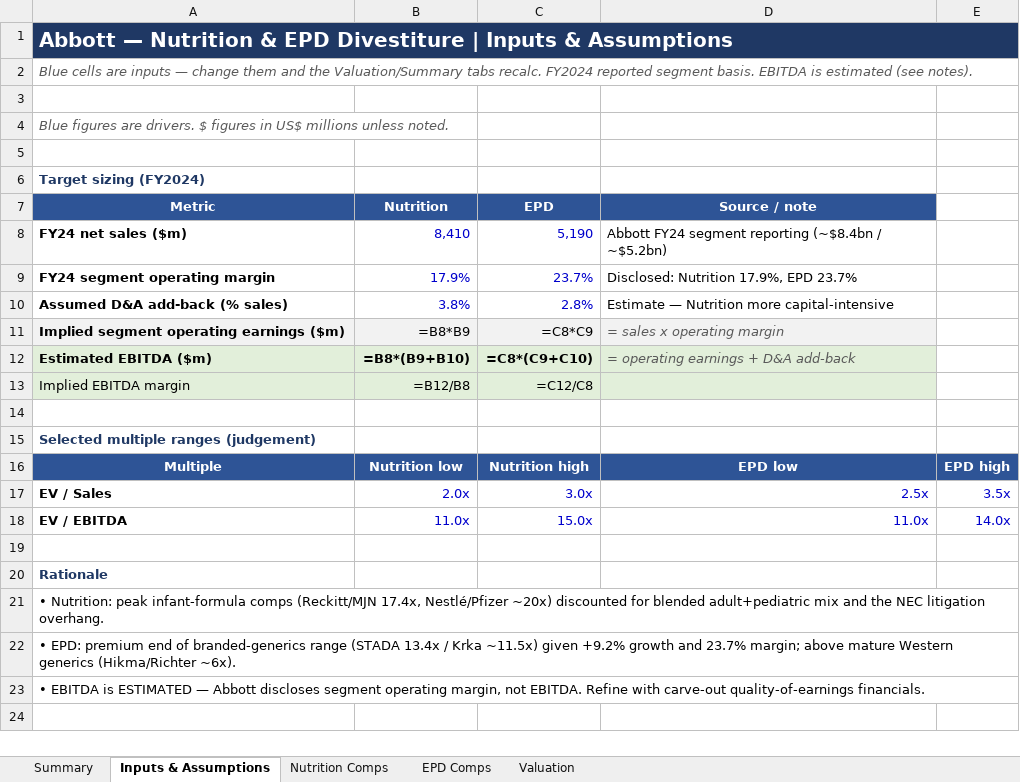
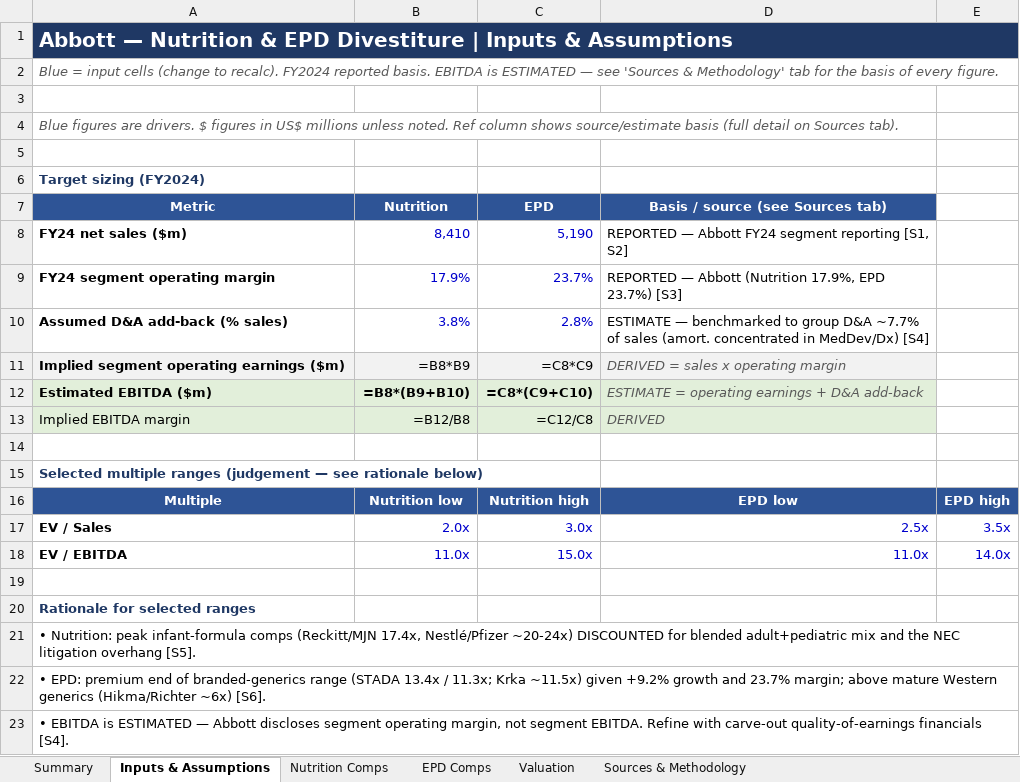
Before and after one commit to knutnyman/knutnyman, an Excel workbook: abbott-precedent-transaction-analysis/Abbott_Nutrition_and_EPD_Precedent_Transaction_Analysis.xlsx, sheet Inputs & Assumptions, drawn as a sheet; values as stored, in another font and other column widths than the file's, no borders; formulas without a stored value are shown as written; the diff names each change by its address in the sheet, - before the commit and + after, or states it on an @@ line.

```diff
--- a/abbott-precedent-transaction-analysis/Abbott_Nutrition_and_EPD_Precedent_Transaction_Analysis.xlsx (sheet Inputs & Assumptions)
+++ b/abbott-precedent-transaction-analysis/Abbott_Nutrition_and_EPD_Precedent_Transaction_Analysis.xlsx (sheet Inputs & Assumptions)
+sheet tab: Sources & Methodology
-A2 (Metric): Blue cells are inputs — change them and the Valuation/Summary tabs recalc. FY2024 reported segment basis. EBITDA is estimated (see notes).
+A2 (Metric): Blue = input cells (change to recalc). FY2024 reported basis. EBITDA is ESTIMATED — see 'Sources & Methodology' tab for the basis of every figure.
-A4 (Metric): …unless noted.
+A4 (Metric): …unless noted. Ref column shows source/estimate basis (full detail on Sources tab).
-D7: Source / note
+D7: Basis / source (see Sources tab)
-D8 (Basis / source (see Sources tab)): Abbott FY24 segment reporting (~$8.4bn / ~$5.2bn)
+D8 (Basis / source (see Sources tab)): REPORTED — Abbott FY24 segment reporting [S1, S2]
-D9 (Basis / source (see Sources tab)): Disclosed: Nutrition 17.9%, EPD 23.7%
+D9 (Basis / source (see Sources tab)): REPORTED — Abbott (Nutrition 17.9%, EPD 23.7%) [S3]
-D10 (Basis / source (see Sources tab)): Estimate — Nutrition more capital-intensive
+D10 (Basis / source (see Sources tab)): ESTIMATE — benchmarked to group D&A ~7.7% of sales (amort. concentrated in MedDev/Dx) [S4]
-D11 (Basis / source (see Sources tab)): = sales x operating margin
+D11 (Basis / source (see Sources tab)): DERIVED = sales x operating margin
-D12 (Basis / source (see Sources tab)): = operating earnings + D&A add-back
+D12 (Basis / source (see Sources tab)): ESTIMATE = operating earnings + D&A add-back
-D13 (Basis / source (see Sources tab)): (empty)
+D13 (Basis / source (see Sources tab)): DERIVED
-A15 (Metric): …multiple ranges (judgement)
+A15 (Metric): …multiple ranges (judgement — see rationale below)
-A20 (Metric): Rationale
+A20 (Metric): Rationale for selected ranges
-A21 (Metric): …17.4x, Nestlé/Pfizer ~20x) discounted for blended adult+pediatric mix and the NEC litigation overhang.
+A21 (Metric): …17.4x, Nestlé/Pfizer ~20-24x) DISCOUNTED for blended adult+pediatric mix and the NEC litigation overhang [S5].
-A22 (Metric): …13.4x / Krka ~11.5x) given +9.2% growth and 23.7% margin; above mature Western generics (Hikma/Richter ~6x).
+A22 (Metric): …13.4x / 11.3x; Krka ~11.5x) given +9.2% growth and 23.7% margin; above mature Western generics (Hikma/Richter ~6x) [S6].
-A23 (Metric): …margin, not EBITDA. Refine with carve-out quality-of-earnings financials.
+A23 (Metric): …margin, not segment EBITDA. Refine with carve-out quality-of-earnings financials [S4].
```
Also changed, not shown: sheet EPD Comps, sheet Nutrition Comps, sheet Summary, sheet Valuation, 3 other files.
